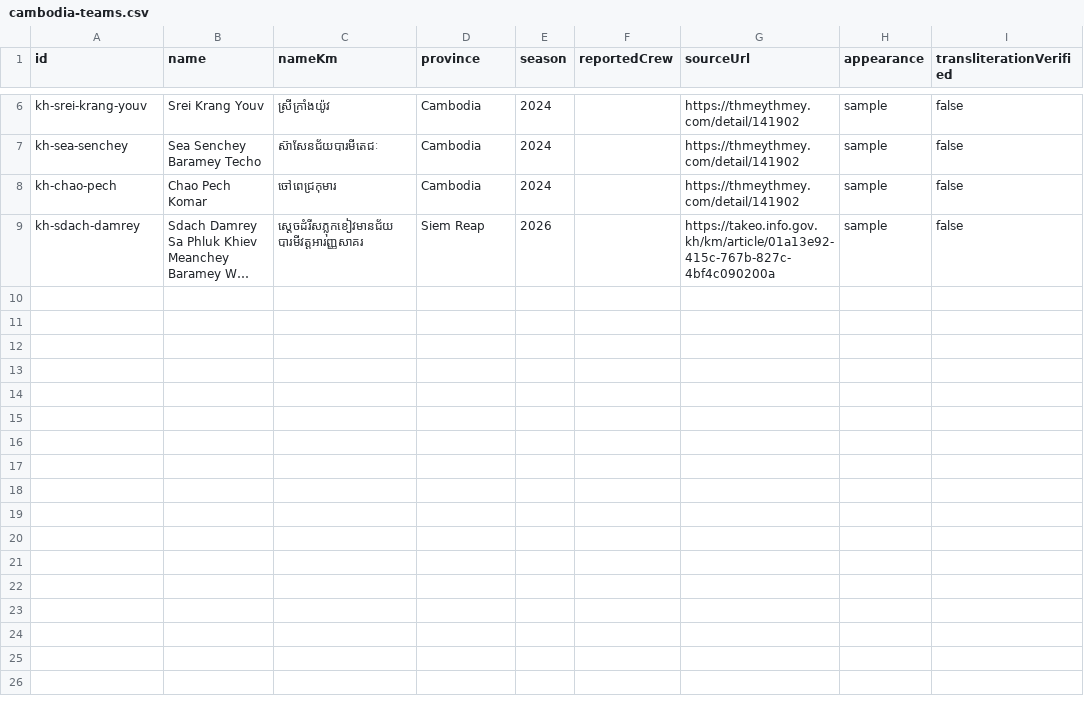
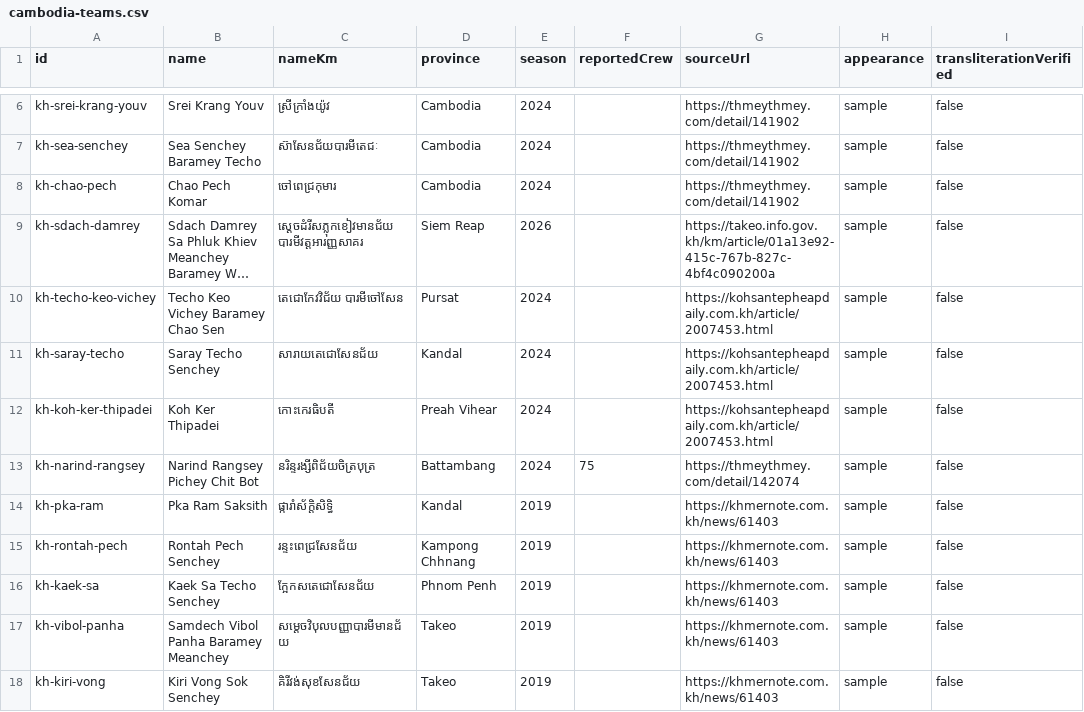
Before and after one commit to machxanht/Tuk-Ngo, a CSV file: docs/cambodia-teams.csv, drawn as a sheet; only a part is shown, gaps mark what is left out; long unchanged cells end in …; the diff names each change by its address in the sheet, - before the commit and + after, or states it on an @@ line.

Commit message:
Rework Cambodian riverfronts and replace boat dropdowns with search

```diff
--- a/docs/cambodia-teams.csv
+++ b/docs/cambodia-teams.csv
+row 10: kh-techo-keo-vichey | Techo Keo Vichey Baramey Chao Sen | តេជោកែវវិជ័យ បារមីចៅសែន | Pursat | 2024 |  | https://kohsantepheapdaily.com.kh/article/2007453.html | sample | false
+row 11: kh-saray-techo | Saray Techo Senchey | សារាយតេជោសែនជ័យ | Kandal | 2024 |  | https://kohsantepheapdaily.com.kh/article/2007453.html | sample | false
+row 12: kh-koh-ker-thipadei | Koh Ker Thipadei | កោះកេរធិបតី | Preah Vihear | 2024 |  | https://kohsantepheapdaily.com.kh/article/2007453.html | sample | false
+row 13: kh-narind-rangsey | Narind Rangsey Pichey Chit Bot | នរិន្ទរង្សីពិជ័យចិត្របុត្រ | Battambang | 2024 | 75 | https://thmeythmey.com/detail/142074 | sample | false
+row 14: kh-pka-ram | Pka Ram Saksith | ផ្ការាំស័ក្តិសិទ្ធិ | Kandal | 2019 |  | https://khmernote.com.kh/news/61403 | sample | false
+row 15: kh-rontah-pech | Rontah Pech Senchey | រន្ទះពេជ្រសែនជ័យ | Kampong Chhnang | 2019 |  | https://khmernote.com.kh/news/61403 | sample | false
+row 16: kh-kaek-sa | Kaek Sa Techo Senchey | ក្អែកសតេជោសែនជ័យ | Phnom Penh | 2019 |  | https://khmernote.com.kh/news/61403 | sample | false
+row 17: kh-vibol-panha | Samdech Vibol Panha Baramey Meanchey | សម្តេចវិបុលបញ្ញាបារមីមានជ័យ | Takeo | 2019 |  | https://khmernote.com.kh/news/61403 | sample | false
+row 18: kh-kiri-vong | Kiri Vong Sok Senchey | គិរីវង់សុខសែនជ័យ | Takeo | 2019 |  | https://khmernote.com.kh/news/61403 | sample | false
```
Also changed, not shown: 23 other files.
